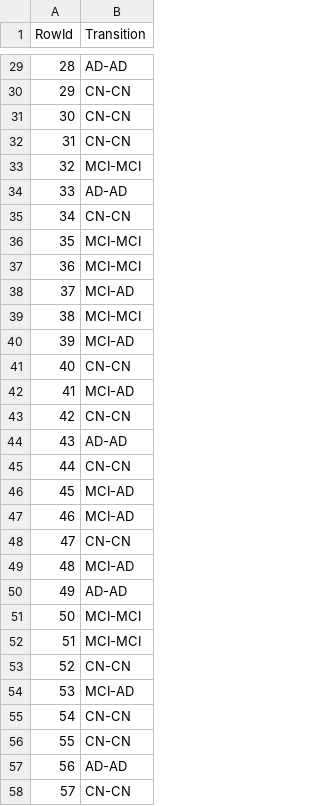
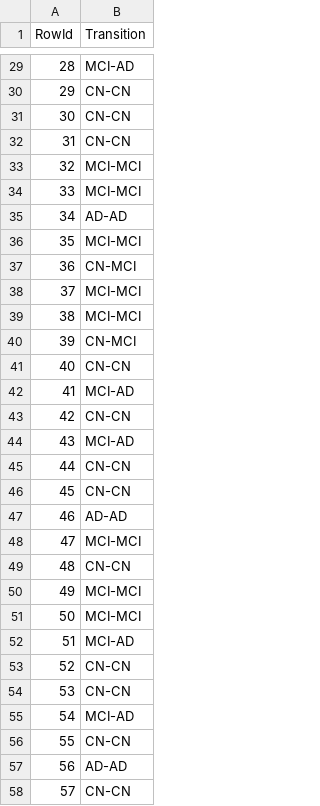
Before and after one commit to AntonioSilva03/Projeto-DAA, a CSV file: submissions/dtc.csv, drawn as a sheet; only a part is shown, gaps mark what is left out; the diff covers the shown part only.

```diff
--- a/submissions/dtc.csv
+++ b/submissions/dtc.csv
@@ -29,2 +29,2 @@ RowId,Transition
-28,AD-AD
+28,MCI-AD
 29,CN-CN
@@ -33,9 +33,9 @@ RowId,Transition
 32,MCI-MCI
-33,AD-AD
-34,CN-CN
+33,MCI-MCI
+34,AD-AD
 35,MCI-MCI
-36,MCI-MCI
-37,MCI-AD
+36,CN-MCI
+37,MCI-MCI
 38,MCI-MCI
-39,MCI-AD
+39,CN-MCI
 40,CN-CN
@@ -43,14 +43,14 @@ RowId,Transition
 42,CN-CN
-43,AD-AD
+43,MCI-AD
 44,CN-CN
-45,MCI-AD
-46,MCI-AD
-47,CN-CN
-48,MCI-AD
-49,AD-AD
+45,CN-CN
+46,AD-AD
+47,MCI-MCI
+48,CN-CN
+49,MCI-MCI
 50,MCI-MCI
-51,MCI-MCI
+51,MCI-AD
 52,CN-CN
-53,MCI-AD
-54,CN-CN
+53,CN-CN
+54,MCI-AD
 55,CN-CN
```
Also changed, not shown: 37 edited cells elsewhere in this file, 3 other files.
